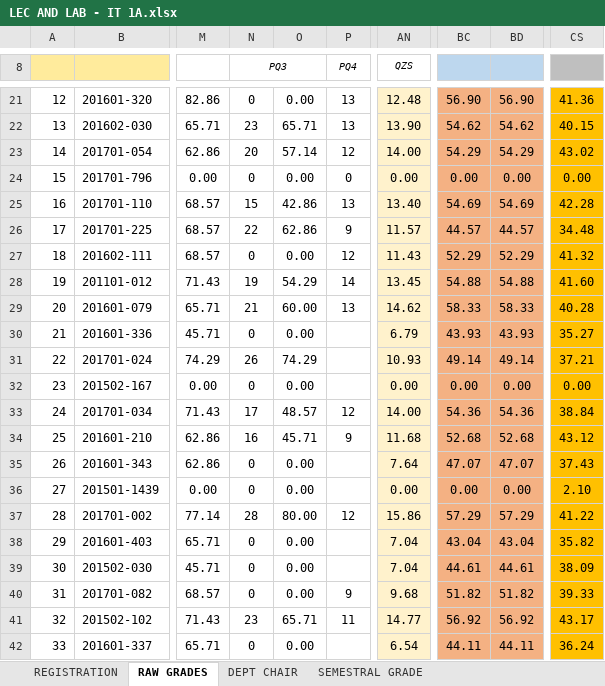
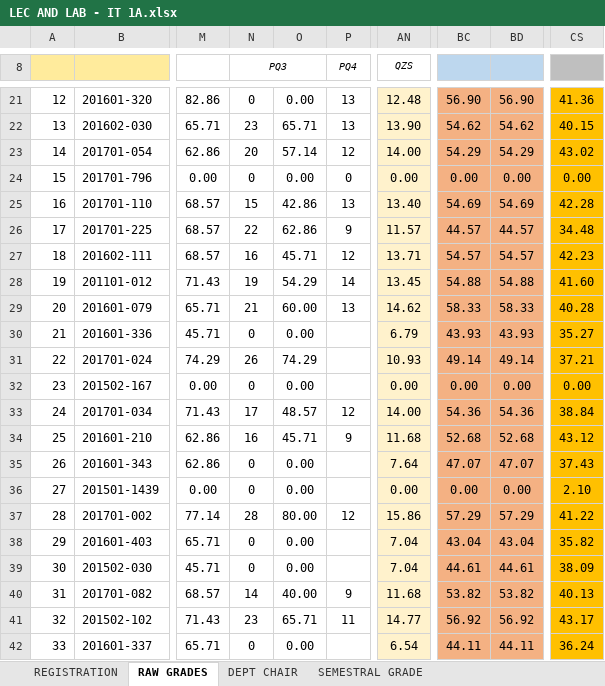
Before and after one commit to ghilo17/Grading-Sheets-First-Sem-2017-2018, an Excel workbook: DCIT 21 - IT 1A/LEC AND LAB - IT 1A.xlsx, sheet RAW GRADES, drawn as a sheet; only a part is shown, gaps mark what is left out; values as stored, in another font and other column widths than the file's, no borders; conditional formats not drawn; the diff names each change by its address in the sheet, - before the commit and + after, or states it on an @@ line.

```diff
--- a/DCIT 21 - IT 1A/LEC AND LAB - IT 1A.xlsx (sheet RAW GRADES)
+++ b/DCIT 21 - IT 1A/LEC AND LAB - IT 1A.xlsx (sheet RAW GRADES)
-N27 (PQ3): 0
+N27 (PQ3): 16
-O27: 0.00
+O27: 45.71
-AN27 (QZS): 11.43
+AN27 (QZS): 13.71
-BC27: 52.29
+BC27: 54.57
-BD27: 52.29
+BD27: 54.57
-CS27: 41.32
+CS27: 42.23
-N40 (PQ3): 0
+N40 (PQ3): 14
-O40: 0.00
+O40: 40.00
-AN40 (QZS): 9.68
+AN40 (QZS): 11.68
-BC40: 51.82
+BC40: 53.82
-BD40: 51.82
+BD40: 53.82
-CS40: 39.33
+CS40: 40.13
```
Also changed, not shown: sheet DEPT CHAIR, sheet SEMESTRAL GRADE, DCIT 21 - IT 1C/LEC AND LAB - IT 1C.xlsx, DCIT 21 - IT 1D/LEC AND LAB - IT1D.xlsx.
